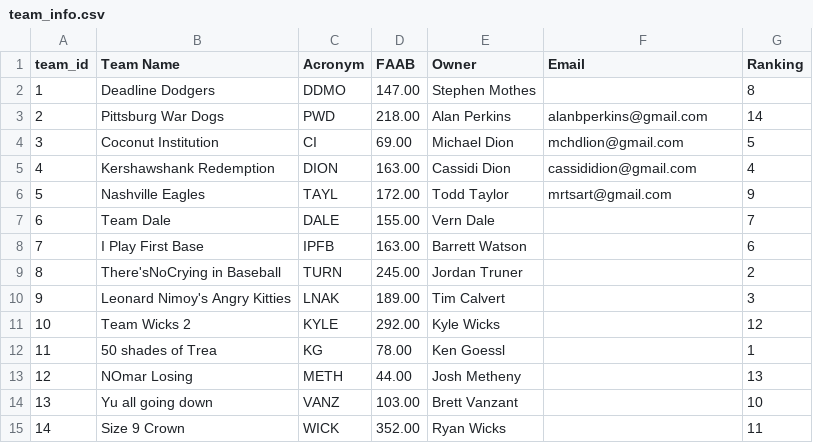
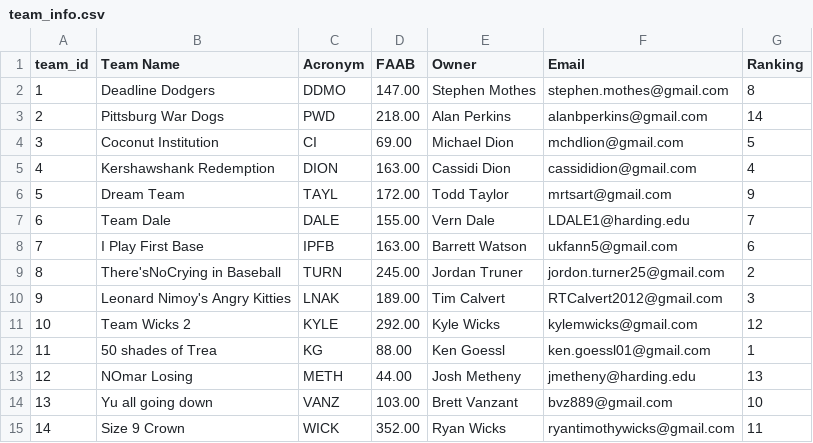
Before and after one commit to ttaylor14/PNation, a CSV file: data/Teams/team_info.csv, drawn as a sheet.

Commit message:
updated team pull

```diff
--- a/data/Teams/team_info.csv
+++ b/data/Teams/team_info.csv
@@ -1,3 +1,3 @@
 team_id,Team Name,Acronym,FAAB,Owner,Email,Ranking
-1,Deadline Dodgers,DDMO,147.00,Stephen Mothes,,8
+1,Deadline Dodgers,DDMO,147.00,Stephen Mothes,stephen.mothes@gmail.com,8
 2,Pittsburg War Dogs,PWD,218.00,Alan Perkins,alanbperkins@gmail.com,14
@@ -5,11 +5,11 @@ team_id,Team Name,Acronym,FAAB,Owner,Email,Ranking
 4,Kershawshank Redemption,DION,163.00,Cassidi Dion,cassididion@gmail.com,4
-5,Nashville Eagles,TAYL,172.00,Todd Taylor,mrtsart@gmail.com,9
-6,Team Dale,DALE,155.00,Vern Dale,,7
-7,I Play First Base,IPFB,163.00,Barrett Watson,,6
-8,There'sNoCrying in Baseball,TURN,245.00,Jordan Truner,,2
-9,Leonard Nimoy's Angry Kitties,LNAK,189.00,Tim Calvert,,3
-10,Team Wicks 2,KYLE,292.00,Kyle Wicks,,12
-11,50 shades of Trea,KG,78.00,Ken Goessl,,1
-12,NOmar Losing,METH,44.00,Josh Metheny,,13
-13,Yu all going down,VANZ,103.00,Brett Vanzant,,10
-14,Size 9 Crown,WICK,352.00,Ryan Wicks,,11
+5,Dream Team,TAYL,172.00,Todd Taylor,mrtsart@gmail.com,9
+6,Team Dale,DALE,155.00,Vern Dale,LDALE1@harding.edu,7
+7,I Play First Base,IPFB,163.00,Barrett Watson,ukfann5@gmail.com,6
+8,There'sNoCrying in Baseball,TURN,245.00,Jordan Truner,jordon.turner25@gmail.com,2
+9,Leonard Nimoy's Angry Kitties,LNAK,189.00,Tim Calvert,RTCalvert2012@gmail.com,3
+10,Team Wicks 2,KYLE,292.00,Kyle Wicks,kylemwicks@gmail.com,12
+11,50 shades of Trea,KG,88.00,Ken Goessl,ken.goessl01@gmail.com,1
+12,NOmar Losing,METH,44.00,Josh Metheny,jmetheny@harding.edu,13
+13,Yu all going down,VANZ,103.00,Brett Vanzant,bvz889@gmail.com,10
+14,Size 9 Crown,WICK,352.00,Ryan Wicks,ryantimothywicks@gmail.com,11
```
Also changed, not shown: data/Teams/Team11.csv, data/Teams/Team3.csv, 5 other files.
